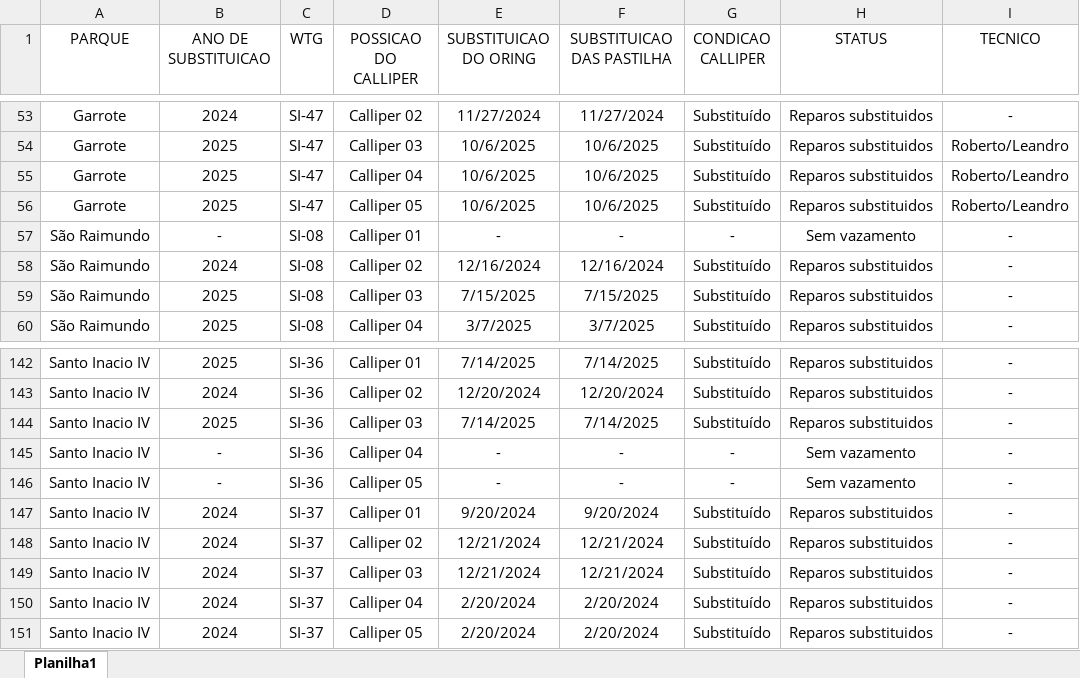
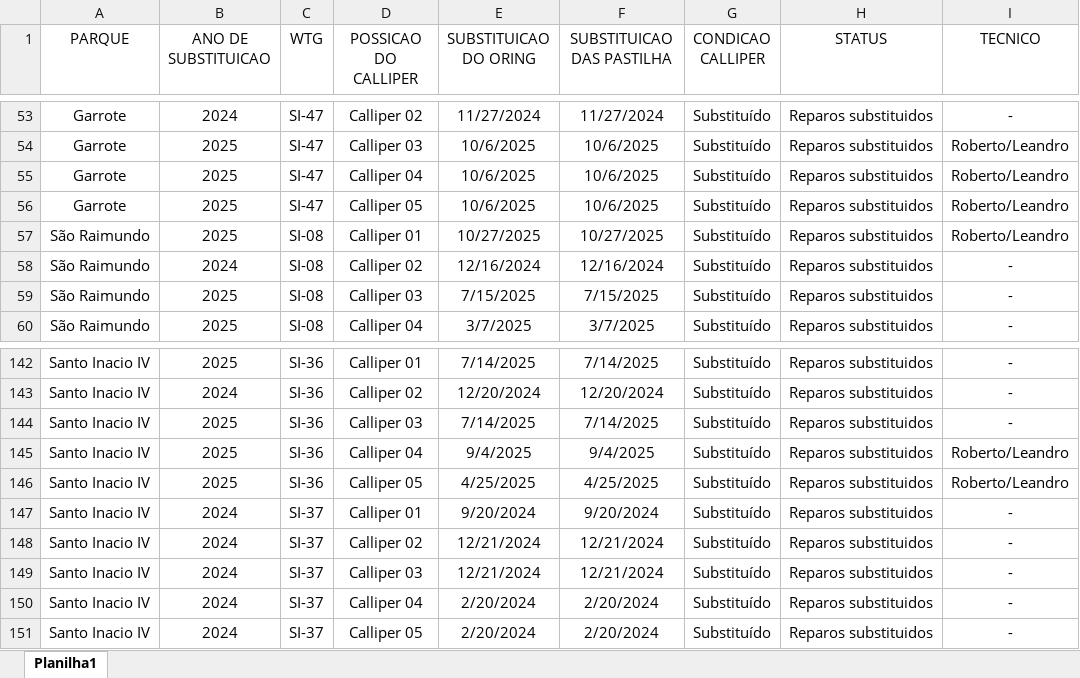
Before and after one commit to deivid0304/dashboard-substituicao-calliper, an Excel workbook: Analise-de-substituicao-de-calliper.xlsx, sheet Planilha1, drawn as a sheet; only a part is shown, gaps mark what is left out; values as stored, in another font and other column widths than the file's, no borders; conditional formats and table styles not drawn; the diff names each change by its address in the sheet, - before the commit and + after, or states it on an @@ line.

Commit message:
Atulaizando Lista de Callipers by-passado

```diff
--- a/Analise-de-substituicao-de-calliper.xlsx (sheet Planilha1)
+++ b/Analise-de-substituicao-de-calliper.xlsx (sheet Planilha1)
-B57 (ANO DE SUBSTITUICAO): -
+B57 (ANO DE SUBSTITUICAO): 2025
-E57 (SUBSTITUICAO DO ORING): -
+E57 (SUBSTITUICAO DO ORING): 10/27/2025
-F57 (SUBSTITUICAO DAS PASTILHA): -
+F57 (SUBSTITUICAO DAS PASTILHA): 10/27/2025
-G57 (CONDICAO CALLIPER): -
+G57 (CONDICAO CALLIPER): Substituído
-H57 (STATUS): Sem vazamento
+H57 (STATUS): Reparos substituidos
-I57 (TECNICO): -
+I57 (TECNICO): Roberto/Leandro
-B145:B146 (ANO DE SUBSTITUICAO): -
+B145:B146 (ANO DE SUBSTITUICAO): 2025
-E145 (SUBSTITUICAO DO ORING): -
+E145 (SUBSTITUICAO DO ORING): 9/4/2025
-F145 (SUBSTITUICAO DAS PASTILHA): -
+F145 (SUBSTITUICAO DAS PASTILHA): 9/4/2025
-G145:G146 (CONDICAO CALLIPER): -
+G145:G146 (CONDICAO CALLIPER): Substituído
-H145:H146 (STATUS): Sem vazamento
+H145:H146 (STATUS): Reparos substituidos
-I145:I146 (TECNICO): -
+I145:I146 (TECNICO): Roberto/Leandro
-E146 (SUBSTITUICAO DO ORING): -
+E146 (SUBSTITUICAO DO ORING): 4/25/2025
-F146 (SUBSTITUICAO DAS PASTILHA): -
+F146 (SUBSTITUICAO DAS PASTILHA): 4/25/2025
```
Also changed, not shown: 1 other file.
